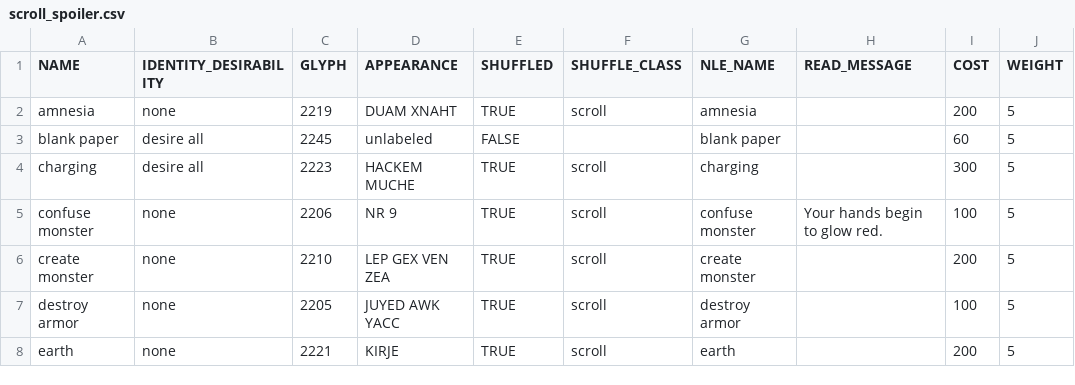
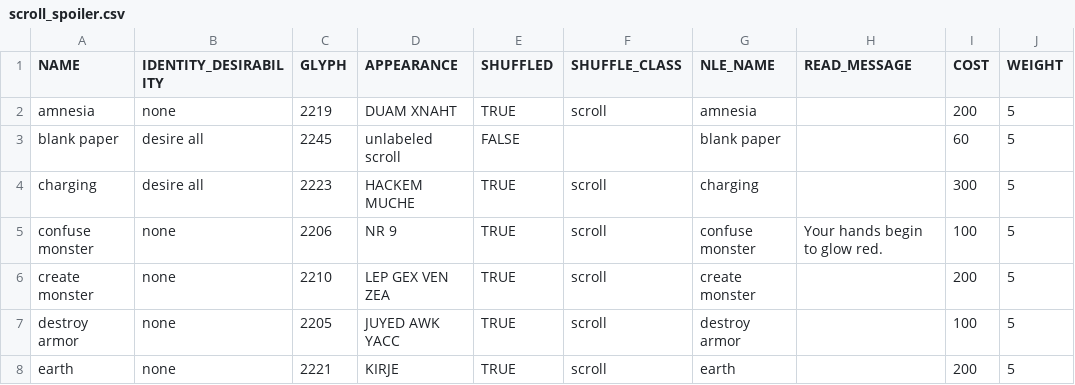
Before and after one commit to tanderson11/nethack-agent, a CSV file: spoilers/object_spoilers/scroll_spoiler.csv, drawn as a sheet; only a part is shown; the diff names each change by its address in the sheet, - before the commit and + after, or states it on an @@ line.

```diff
--- a/spoilers/object_spoilers/scroll_spoiler.csv
+++ b/spoilers/object_spoilers/scroll_spoiler.csv
-D3 (APPEARANCE): unlabeled
+D3 (APPEARANCE): unlabeled scroll
```
Also changed, not shown: 10 other files.
